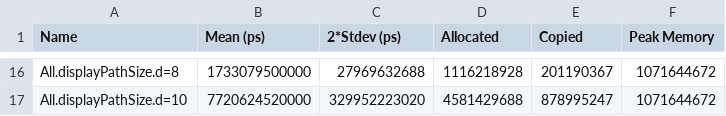
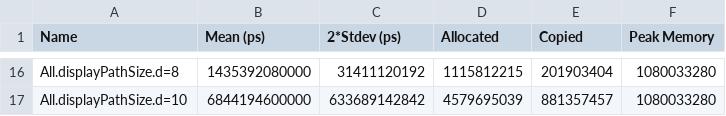
Before and after one commit to tbidne/path-size, a CSV file: bench/tasty/baseline_ubuntu-latest_9.4.4_ci.csv, drawn as a sheet; only a part is shown, gaps mark what is left out; the diff covers the shown part only; the diff names each change by its address in the sheet, - before the commit and + after, or states it on an @@ line.

```diff
--- a/bench/tasty/baseline_ubuntu-latest_9.4.4_ci.csv
+++ b/bench/tasty/baseline_ubuntu-latest_9.4.4_ci.csv
-B16 (Mean (ps)): 1733079500000
+B16 (Mean (ps)): 1435392080000
-C16 (2*Stdev (ps)): 27969632688
+C16 (2*Stdev (ps)): 31411120192
-D16 (Allocated): 1116218928
+D16 (Allocated): 1115812215
-E16 (Copied): 201190367
+E16 (Copied): 201903404
-F16:F17 (Peak Memory): 1071644672
+F16:F17 (Peak Memory): 1080033280
-B17 (Mean (ps)): 7720624520000
+B17 (Mean (ps)): 6844194600000
-C17 (2*Stdev (ps)): 329952223020
+C17 (2*Stdev (ps)): 633689142842
-D17 (Allocated): 4581429688
+D17 (Allocated): 4579695039
-E17 (Copied): 878995247
+E17 (Copied): 881357457
```
Also changed, not shown: 70 edited cells elsewhere in this file, bench/criterion/baseline_ubuntu-latest_9.4.4_ci.csv, bench/tasty/baseline_9.4.4.csv, 13 other files.
